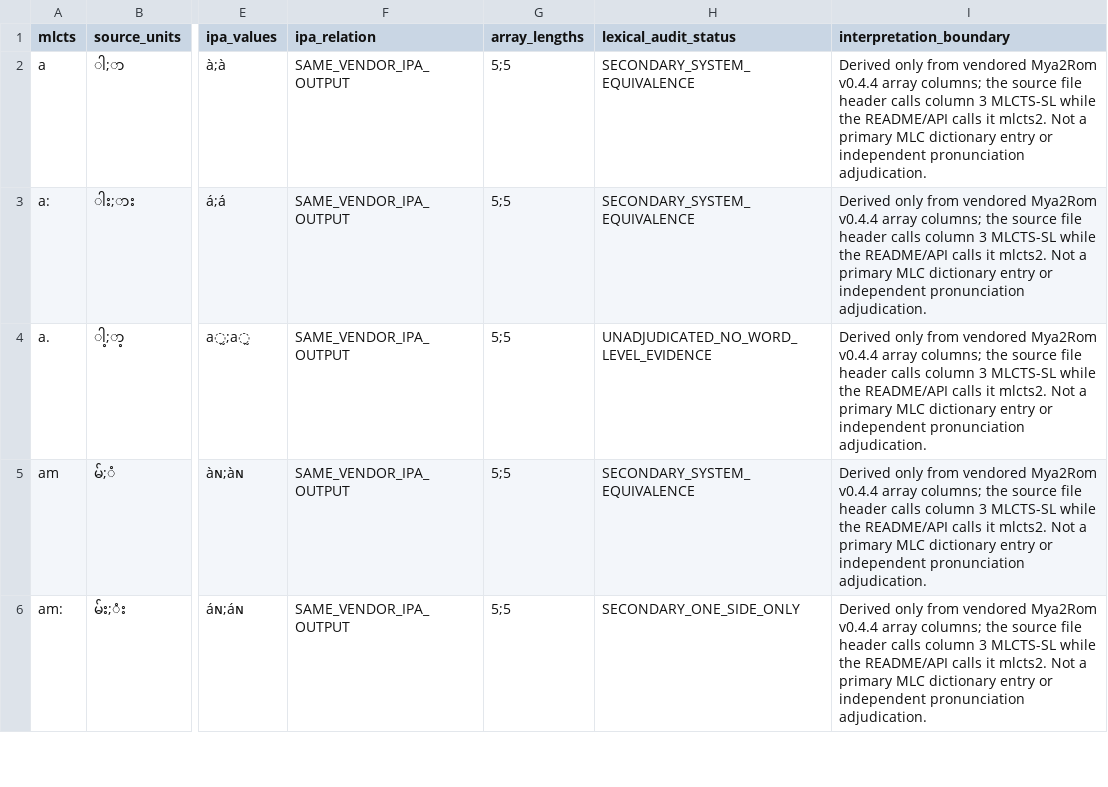
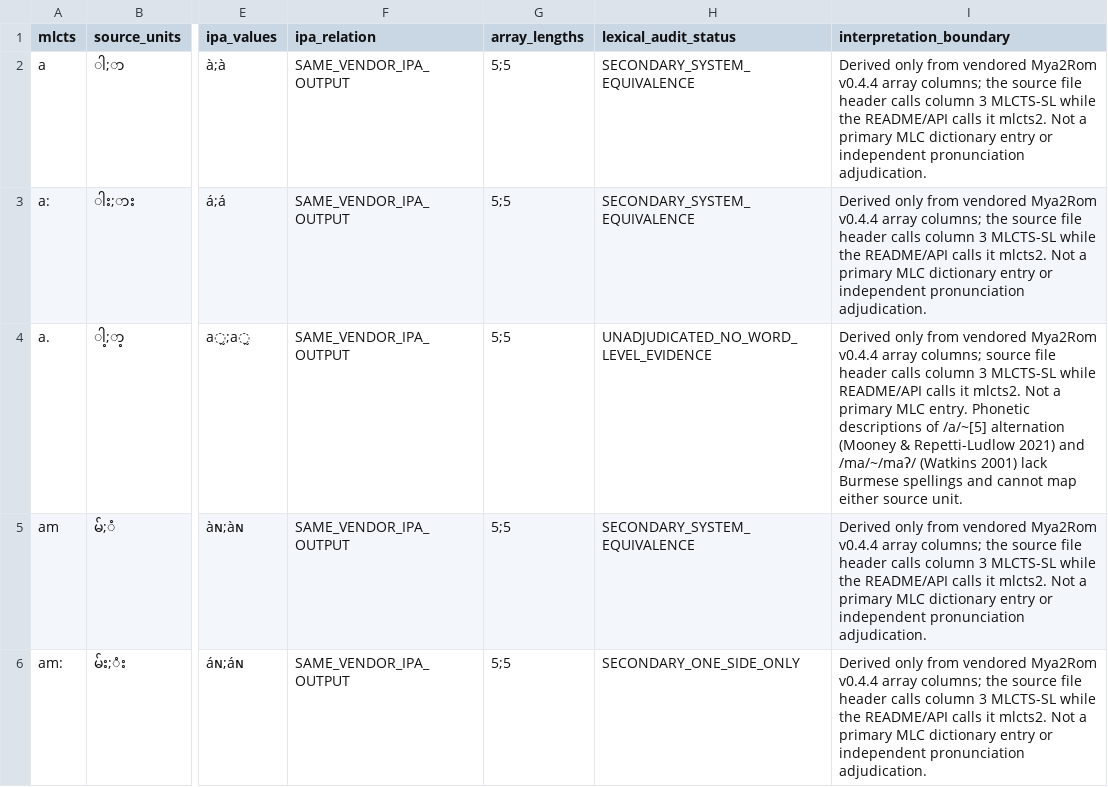
Before and after one commit to ClippyFirst/Burmese-Ukrainian-Phonetic-System-, a CSV file: data/burmese/romanization_rime_mlcts2_crosswalk.csv, drawn as a sheet; only a part is shown, gaps mark what is left out; the diff names each change by its address in the sheet, - before the commit and + after, or states it on an @@ line.

Commit message:
Add phonetic evidence boundary for unresolved a. rime

```diff
--- a/data/burmese/romanization_rime_mlcts2_crosswalk.csv
+++ b/data/burmese/romanization_rime_mlcts2_crosswalk.csv
-I4 (interpretation_boundary): …array columns; the source file header calls column 3 MLCTS-SL while the README/API calls it mlcts2. Not a primary MLC dictionary entry or independent pronunciation adjudication.
+I4 (interpretation_boundary): …array columns; source file header calls column 3 MLCTS-SL while README/API calls it mlcts2. Not a primary MLC entry. Phonetic descriptions of /a/~[5] alternation (Mooney & Repetti-Ludlow 2021) and /ma/~/maʔ/ (Watkins 2001) lack Burmese spellings and cannot map either source unit.
```
